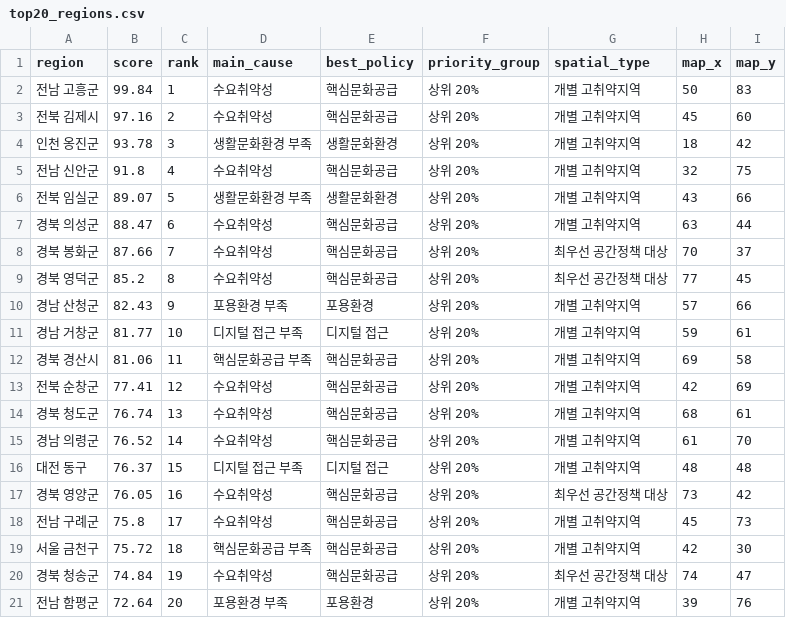
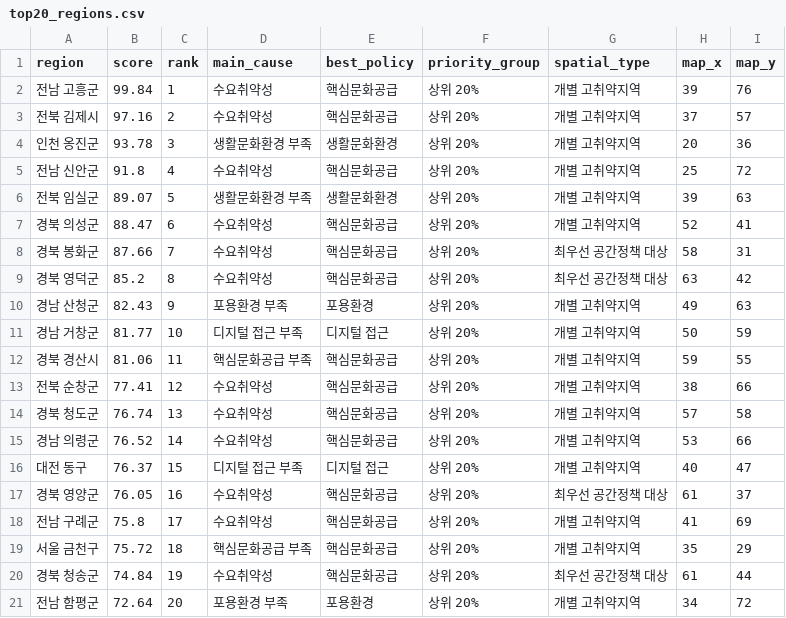
Before and after one commit to padowave52/culturecare-atlas, a CSV file: data/top20_regions.csv, drawn as a sheet.

Commit message:
Add files via upload

```diff
--- a/data/top20_regions.csv
+++ b/data/top20_regions.csv
@@ -1,21 +1,21 @@
 region,score,rank,main_cause,best_policy,priority_group,spatial_type,map_x,map_y
-전남 고흥군,99.84,1,수요취약성,핵심문화공급,상위 20%,개별 고취약지역,50,83
-전북 김제시,97.16,2,수요취약성,핵심문화공급,상위 20%,개별 고취약지역,45,60
-인천 옹진군,93.78,3,생활문화환경 부족,생활문화환경,상위 20%,개별 고취약지역,18,42
-전남 신안군,91.8,4,수요취약성,핵심문화공급,상위 20%,개별 고취약지역,32,75
-전북 임실군,89.07,5,생활문화환경 부족,생활문화환경,상위 20%,개별 고취약지역,43,66
-경북 의성군,88.47,6,수요취약성,핵심문화공급,상위 20%,개별 고취약지역,63,44
-경북 봉화군,87.66,7,수요취약성,핵심문화공급,상위 20%,최우선 공간정책 대상,70,37
-경북 영덕군,85.2,8,수요취약성,핵심문화공급,상위 20%,최우선 공간정책 대상,77,45
-경남 산청군,82.43,9,포용환경 부족,포용환경,상위 20%,개별 고취약지역,57,66
-경남 거창군,81.77,10,디지털 접근 부족,디지털 접근,상위 20%,개별 고취약지역,59,61
-경북 경산시,81.06,11,핵심문화공급 부족,핵심문화공급,상위 20%,개별 고취약지역,69,58
-전북 순창군,77.41,12,수요취약성,핵심문화공급,상위 20%,개별 고취약지역,42,69
-경북 청도군,76.74,13,수요취약성,핵심문화공급,상위 20%,개별 고취약지역,68,61
-경남 의령군,76.52,14,수요취약성,핵심문화공급,상위 20%,개별 고취약지역,61,70
-대전 동구,76.37,15,디지털 접근 부족,디지털 접근,상위 20%,개별 고취약지역,48,48
-경북 영양군,76.05,16,수요취약성,핵심문화공급,상위 20%,최우선 공간정책 대상,73,42
-전남 구례군,75.8,17,수요취약성,핵심문화공급,상위 20%,개별 고취약지역,45,73
-서울 금천구,75.72,18,핵심문화공급 부족,핵심문화공급,상위 20%,개별 고취약지역,42,30
-경북 청송군,74.84,19,수요취약성,핵심문화공급,상위 20%,최우선 공간정책 대상,74,47
-전남 함평군,72.64,20,포용환경 부족,포용환경,상위 20%,개별 고취약지역,39,76
+전남 고흥군,99.84,1,수요취약성,핵심문화공급,상위 20%,개별 고취약지역,39,76
+전북 김제시,97.16,2,수요취약성,핵심문화공급,상위 20%,개별 고취약지역,37,57
+인천 옹진군,93.78,3,생활문화환경 부족,생활문화환경,상위 20%,개별 고취약지역,20,36
+전남 신안군,91.8,4,수요취약성,핵심문화공급,상위 20%,개별 고취약지역,25,72
+전북 임실군,89.07,5,생활문화환경 부족,생활문화환경,상위 20%,개별 고취약지역,39,63
+경북 의성군,88.47,6,수요취약성,핵심문화공급,상위 20%,개별 고취약지역,52,41
+경북 봉화군,87.66,7,수요취약성,핵심문화공급,상위 20%,최우선 공간정책 대상,58,31
+경북 영덕군,85.2,8,수요취약성,핵심문화공급,상위 20%,최우선 공간정책 대상,63,42
+경남 산청군,82.43,9,포용환경 부족,포용환경,상위 20%,개별 고취약지역,49,63
+경남 거창군,81.77,10,디지털 접근 부족,디지털 접근,상위 20%,개별 고취약지역,50,59
+경북 경산시,81.06,11,핵심문화공급 부족,핵심문화공급,상위 20%,개별 고취약지역,59,55
+전북 순창군,77.41,12,수요취약성,핵심문화공급,상위 20%,개별 고취약지역,38,66
+경북 청도군,76.74,13,수요취약성,핵심문화공급,상위 20%,개별 고취약지역,57,58
+경남 의령군,76.52,14,수요취약성,핵심문화공급,상위 20%,개별 고취약지역,53,66
+대전 동구,76.37,15,디지털 접근 부족,디지털 접근,상위 20%,개별 고취약지역,40,47
+경북 영양군,76.05,16,수요취약성,핵심문화공급,상위 20%,최우선 공간정책 대상,61,37
+전남 구례군,75.8,17,수요취약성,핵심문화공급,상위 20%,개별 고취약지역,41,69
+서울 금천구,75.72,18,핵심문화공급 부족,핵심문화공급,상위 20%,개별 고취약지역,35,29
+경북 청송군,74.84,19,수요취약성,핵심문화공급,상위 20%,최우선 공간정책 대상,61,44
+전남 함평군,72.64,20,포용환경 부족,포용환경,상위 20%,개별 고취약지역,34,72
```
